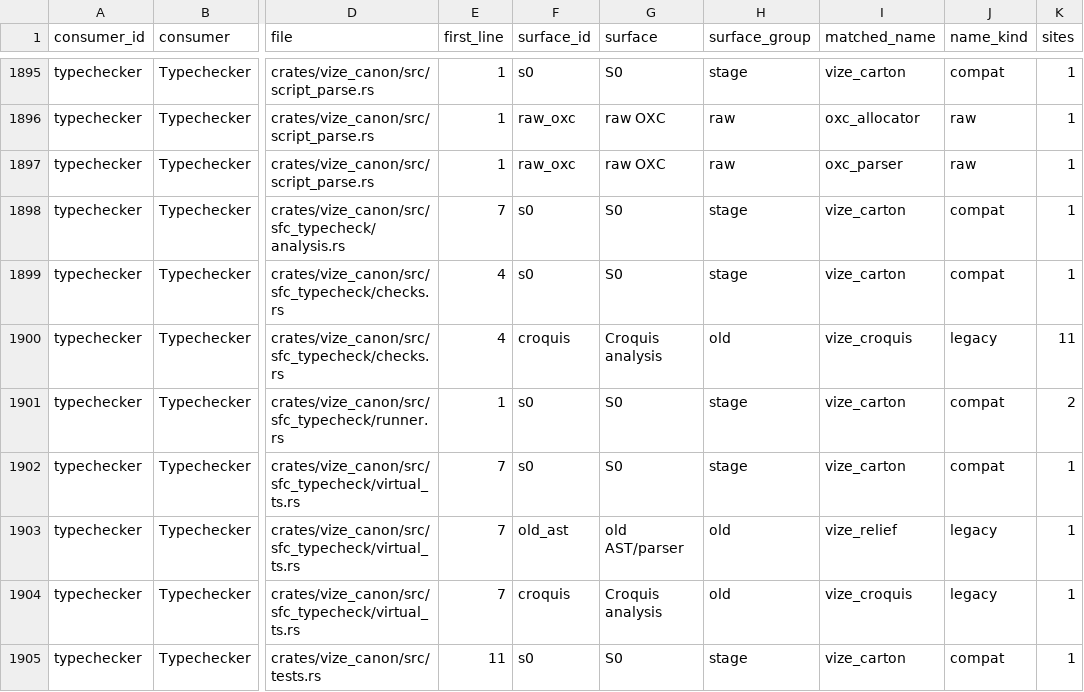
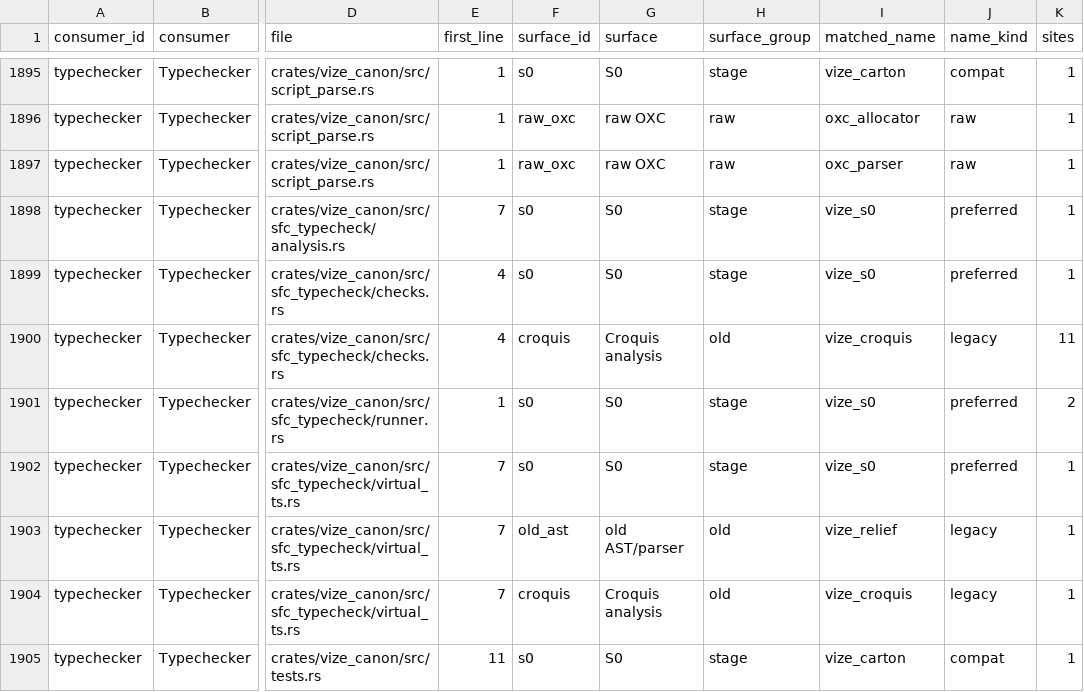
Before and after one commit to Mu-L/vize, a TSV file: davinci-road/plan/consumer-migration-surfaces.tsv, drawn as a sheet; only a part is shown, gaps mark what is left out; the diff names each change by its address in the sheet, - before the commit and + after, or states it on an @@ line.

```diff
--- a/davinci-road/plan/consumer-migration-surfaces.tsv
+++ b/davinci-road/plan/consumer-migration-surfaces.tsv
-I1898:I1899 (matched_name): vize_carton
+I1898:I1899 (matched_name): vize_s0
-J1898:J1899 (name_kind): compat
+J1898:J1899 (name_kind): preferred
-I1901:I1902 (matched_name): vize_carton
+I1901:I1902 (matched_name): vize_s0
-J1901:J1902 (name_kind): compat
+J1901:J1902 (name_kind): preferred
```
Also changed, not shown: 6 other files.
